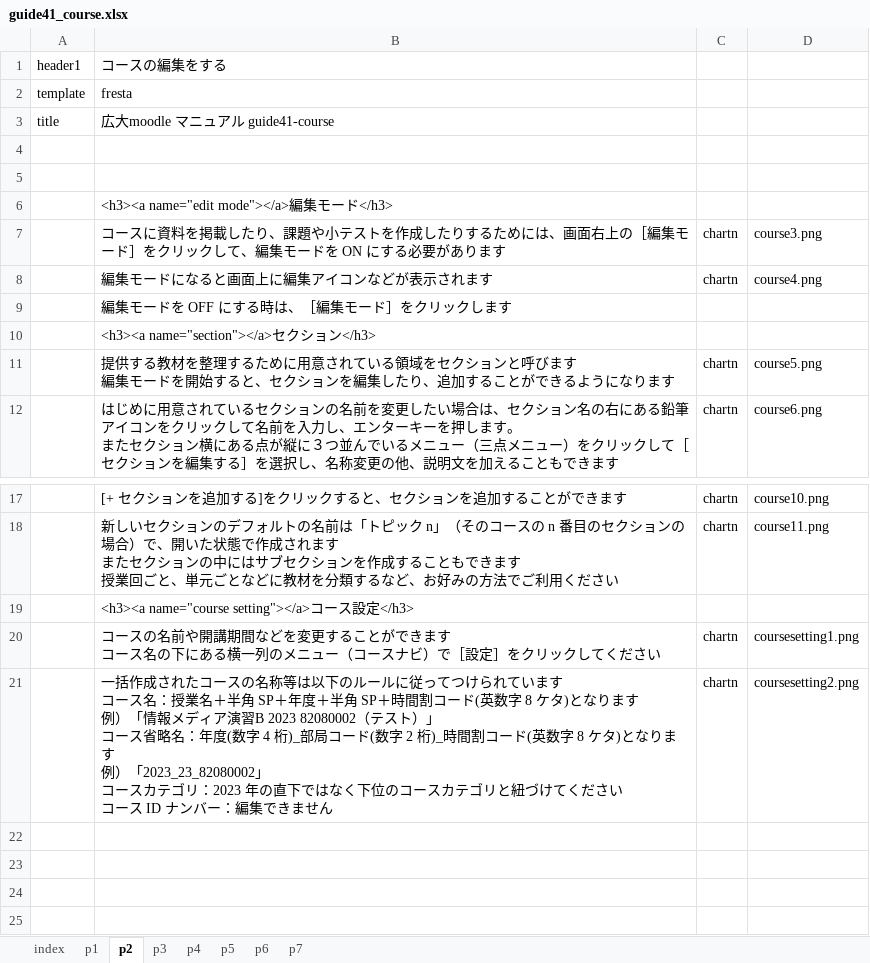
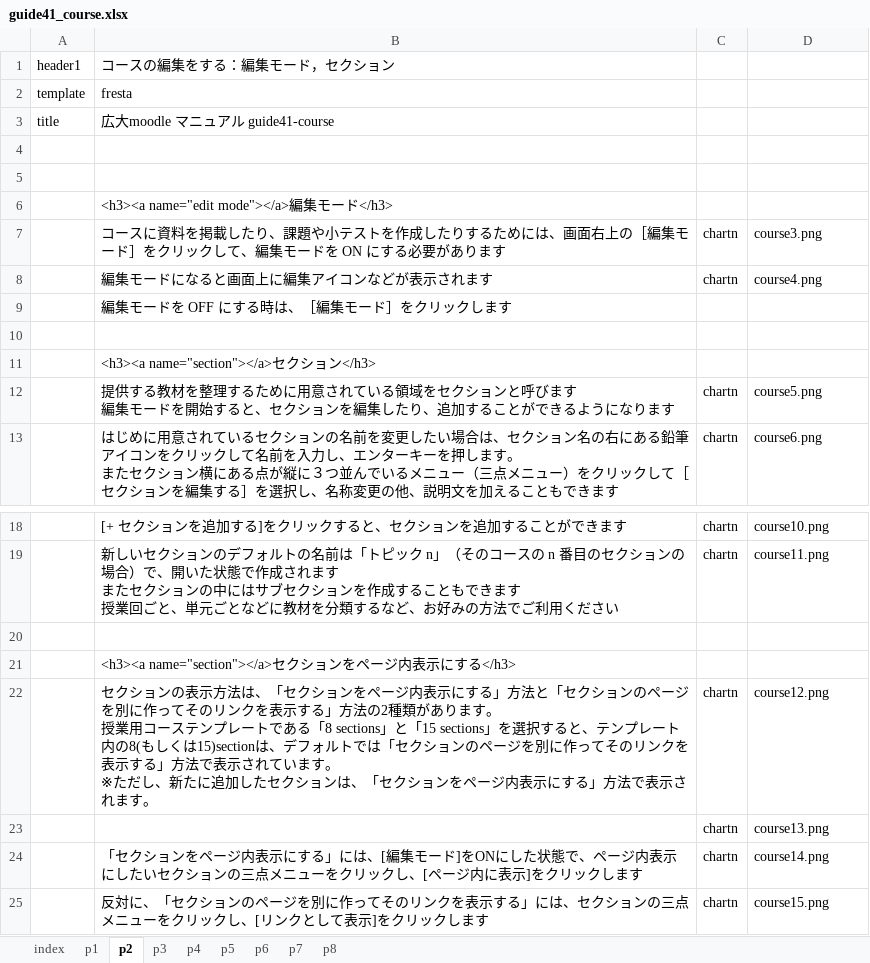
Before and after one commit to imc-lms-adm/support-vle-man, an Excel workbook: guide41_course.xlsx, sheet p2, drawn as a sheet; only a part is shown, gaps mark what is left out; values as stored, in another font and other column widths than the file's, no borders; removed rows and columns are numbered as before the commit, all else as after; ↵ is a line break in a cell; the diff names each change by its address in the sheet, - before the commit and + after, or states it on an @@ line.

```diff
--- a/guide41_course.xlsx (sheet p2)
+++ b/guide41_course.xlsx (sheet p2)
+sheet tab: p8
-B1: コースの編集をする
+B1: コースの編集をする：編集モード，セクション
+row 10: (empty)
+row 20: (empty)
-B21: <h3><a name="course setting"></a>コース設定</h3>
+B21: <h3><a name="section"></a>セクションをページ内表示にする</h3>
-row 20:  | コースの名前や開講期間などを変更することができます ↵ コース名の下にある横一列のメニュー（コースナビ）で［設定］をクリックしてください | chartn | coursesetting1.png
-row 21:  | 一括作成されたコースの名称等は以下のルールに従ってつけられています ↵ コース名：授業名＋半角 SP＋年度＋半角 SP＋時間割コード(英数字 8 ケタ)となります ↵ 例）「情報メディア演習B 2023 82080002（テスト）」 ↵ コース省略名：年度(数字 4 桁)_部局コード(数字 2 桁)_時間割コード(英数字 8 ケタ)となります ↵ 例）「2023_23_82080002」 ↵ コースカテゴリ：2023 年の直下ではなく下位のコースカテゴリと紐づけてください ↵ コース ID ナンバー：編集できません | chartn | coursesetting2.png
+row 22:  | セクションの表示方法は、「セクションをページ内表示にする」方法と「セクションのページを別に作ってそのリンクを表示する」方法の2種類があります。 ↵ 授業用コーステンプレートである「8 sections」と「15 sections」を選択すると、テンプレート内の8(もしくは15)sectionは、デフォルトでは「セクションのページを別に作ってそのリンクを表示する」方法で表示されています。 ↵ ※ただし、新たに追加したセクションは、「セクションをページ内表示にする」方法で表示されます。 | chartn | course12.png
+row 23:  |  | chartn | course13.png
+row 24:  | 「セクションをページ内表示にする」には、[編集モード]をONにした状態で、ページ内表示にしたいセクションの三点メニューをクリックし、[ページ内に表示]をクリックします | chartn | course14.png
+row 25:  | 反対に、「セクションのページを別に作ってそのリンクを表示する」には、セクションの三点メニューをクリックし、[リンクとして表示]をクリックします | chartn | course15.png
```
Also changed, not shown: sheet p5, sheet p6, sheet p3, sheet p4, sheet p7.
